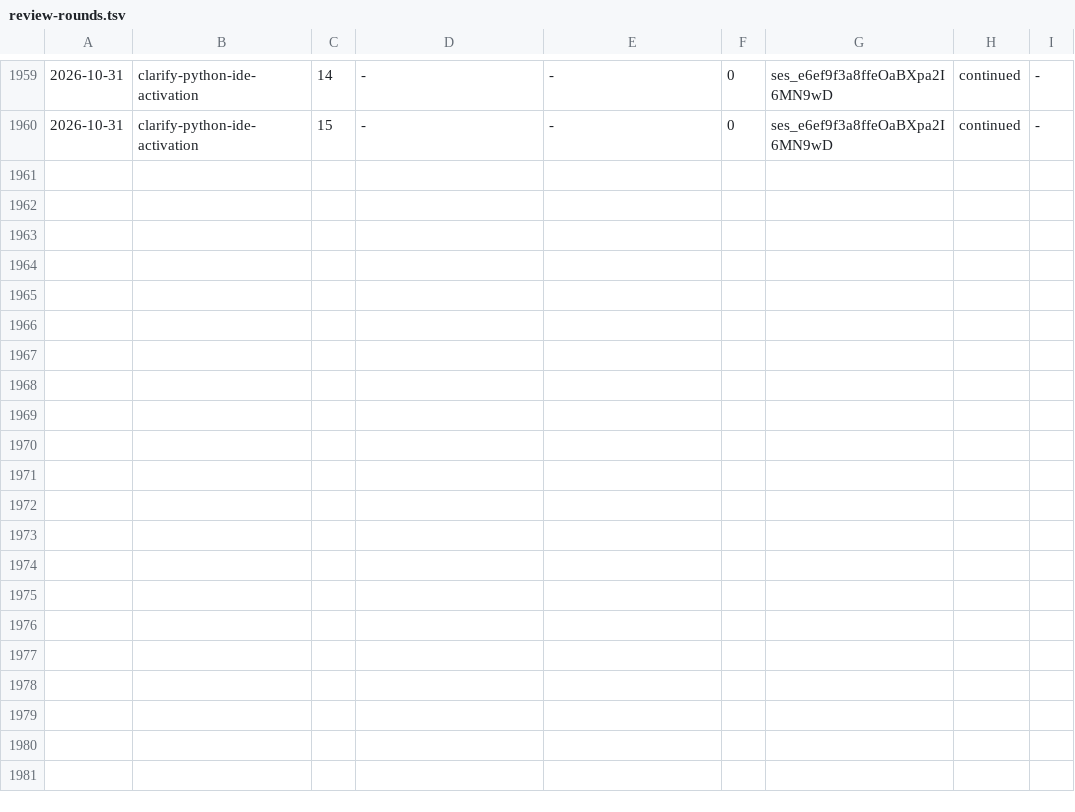
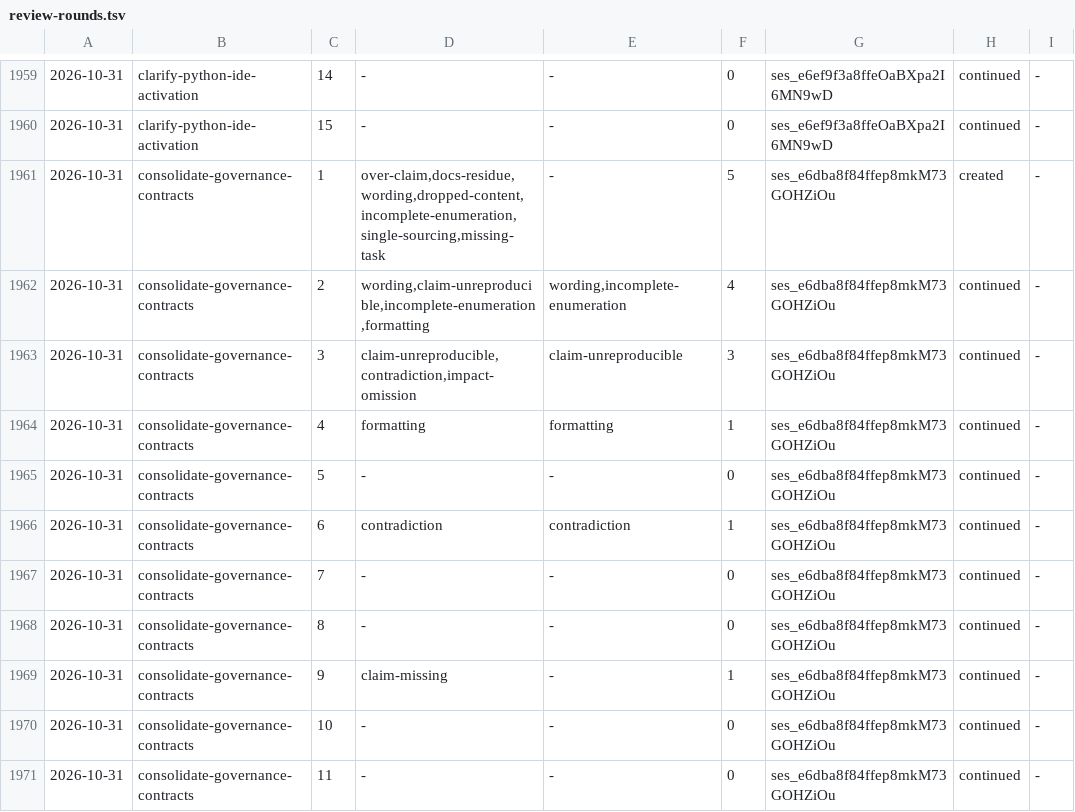
Before and after one commit to aanbrn/axon-showcase, a TSV file: docs/review-rounds.tsv, drawn as a sheet; only a part is shown, gaps mark what is left out; the diff names each change by its address in the sheet, - before the commit and + after, or states it on an @@ line.

Commit message:
Consolidate the governance contracts

```diff
--- a/docs/review-rounds.tsv
+++ b/docs/review-rounds.tsv
+row 1961: 2026-10-31 | consolidate-governance-contracts | 1 | over-claim,docs-residue,wording,dropped-content,incomplete-enumeration,single-sourcing,missing-task | - | 5 | ses_e6dba8f84ffep8mkM73GOHZiOu | created | -
+row 1962: 2026-10-31 | consolidate-governance-contracts | 2 | wording,claim-unreproducible,incomplete-enumeration,formatting | wording,incomplete-enumeration | 4 | ses_e6dba8f84ffep8mkM73GOHZiOu | continued | -
+row 1963: 2026-10-31 | consolidate-governance-contracts | 3 | claim-unreproducible,contradiction,impact-omission | claim-unreproducible | 3 | ses_e6dba8f84ffep8mkM73GOHZiOu | continued | -
+row 1964: 2026-10-31 | consolidate-governance-contracts | 4 | formatting | formatting | 1 | ses_e6dba8f84ffep8mkM73GOHZiOu | continued | -
+row 1965: 2026-10-31 | consolidate-governance-contracts | 5 | - | - | 0 | ses_e6dba8f84ffep8mkM73GOHZiOu | continued | -
+row 1966: 2026-10-31 | consolidate-governance-contracts | 6 | contradiction | contradiction | 1 | ses_e6dba8f84ffep8mkM73GOHZiOu | continued | -
+row 1967: 2026-10-31 | consolidate-governance-contracts | 7 | - | - | 0 | ses_e6dba8f84ffep8mkM73GOHZiOu | continued | -
+row 1968: 2026-10-31 | consolidate-governance-contracts | 8 | - | - | 0 | ses_e6dba8f84ffep8mkM73GOHZiOu | continued | -
+row 1969: 2026-10-31 | consolidate-governance-contracts | 9 | claim-missing | - | 1 | ses_e6dba8f84ffep8mkM73GOHZiOu | continued | -
+row 1970: 2026-10-31 | consolidate-governance-contracts | 10 | - | - | 0 | ses_e6dba8f84ffep8mkM73GOHZiOu | continued | -
+row 1971: 2026-10-31 | consolidate-governance-contracts | 11 | - | - | 0 | ses_e6dba8f84ffep8mkM73GOHZiOu | continued | -
```
Also changed, not shown: 19 other files.
